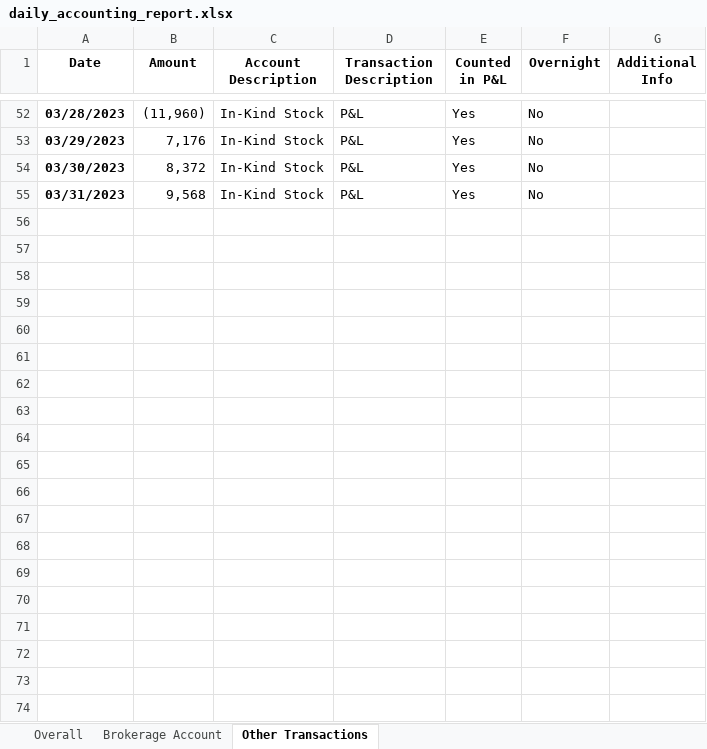
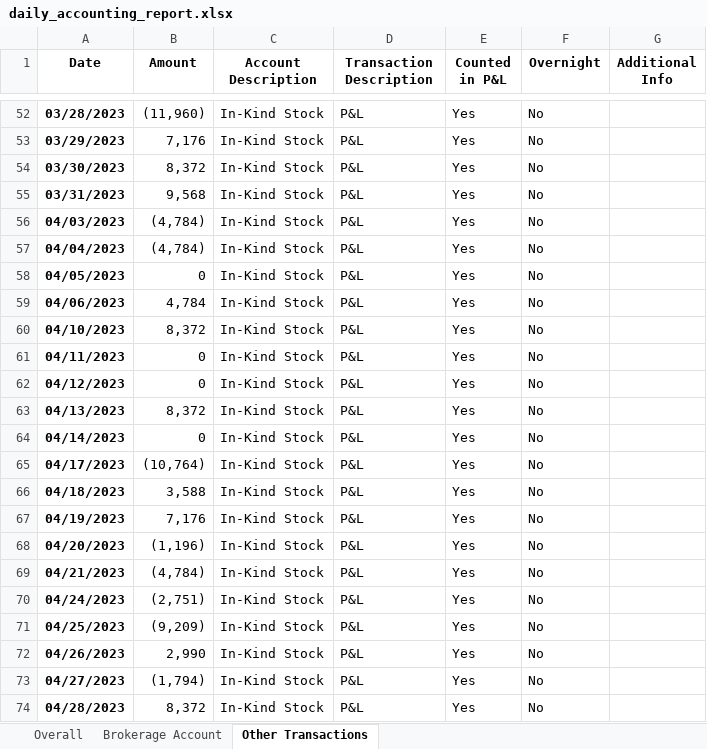
Before and after one commit to Obers26/daily-accounting-tool, an Excel workbook: daily_accounting_report.xlsx, sheet Other Transactions, drawn as a sheet; only a part is shown, gaps mark what is left out; values as stored, in another font and other column widths than the file's, no borders; the diff covers the shown part only; the diff names each change by its address in the sheet, - before the commit and + after, or states it on an @@ line.

```diff
--- a/daily_accounting_report.xlsx (sheet Other Transactions)
+++ b/daily_accounting_report.xlsx (sheet Other Transactions)
+row 56: 04/03/2023 | (4,784) | In-Kind Stock | P&L | Yes | No
+row 57: 04/04/2023 | (4,784) | In-Kind Stock | P&L | Yes | No
+row 58: 04/05/2023 | 0 | In-Kind Stock | P&L | Yes | No
+row 59: 04/06/2023 | 4,784 | In-Kind Stock | P&L | Yes | No
+row 60: 04/10/2023 | 8,372 | In-Kind Stock | P&L | Yes | No
+row 61: 04/11/2023 | 0 | In-Kind Stock | P&L | Yes | No
+row 62: 04/12/2023 | 0 | In-Kind Stock | P&L | Yes | No
+row 63: 04/13/2023 | 8,372 | In-Kind Stock | P&L | Yes | No
+row 64: 04/14/2023 | 0 | In-Kind Stock | P&L | Yes | No
+row 65: 04/17/2023 | (10,764) | In-Kind Stock | P&L | Yes | No
+row 66: 04/18/2023 | 3,588 | In-Kind Stock | P&L | Yes | No
+row 67: 04/19/2023 | 7,176 | In-Kind Stock | P&L | Yes | No
+row 68: 04/20/2023 | (1,196) | In-Kind Stock | P&L | Yes | No
+row 69: 04/21/2023 | (4,784) | In-Kind Stock | P&L | Yes | No
+row 70: 04/24/2023 | (2,751) | In-Kind Stock | P&L | Yes | No
+row 71: 04/25/2023 | (9,209) | In-Kind Stock | P&L | Yes | No
+row 72: 04/26/2023 | 2,990 | In-Kind Stock | P&L | Yes | No
+row 73: 04/27/2023 | (1,794) | In-Kind Stock | P&L | Yes | No
+row 74: 04/28/2023 | 8,372 | In-Kind Stock | P&L | Yes | No
```
Also changed, not shown: 31 added rows and 1 edited cell elsewhere in this sheet, sheet Overall, 4 other files.
